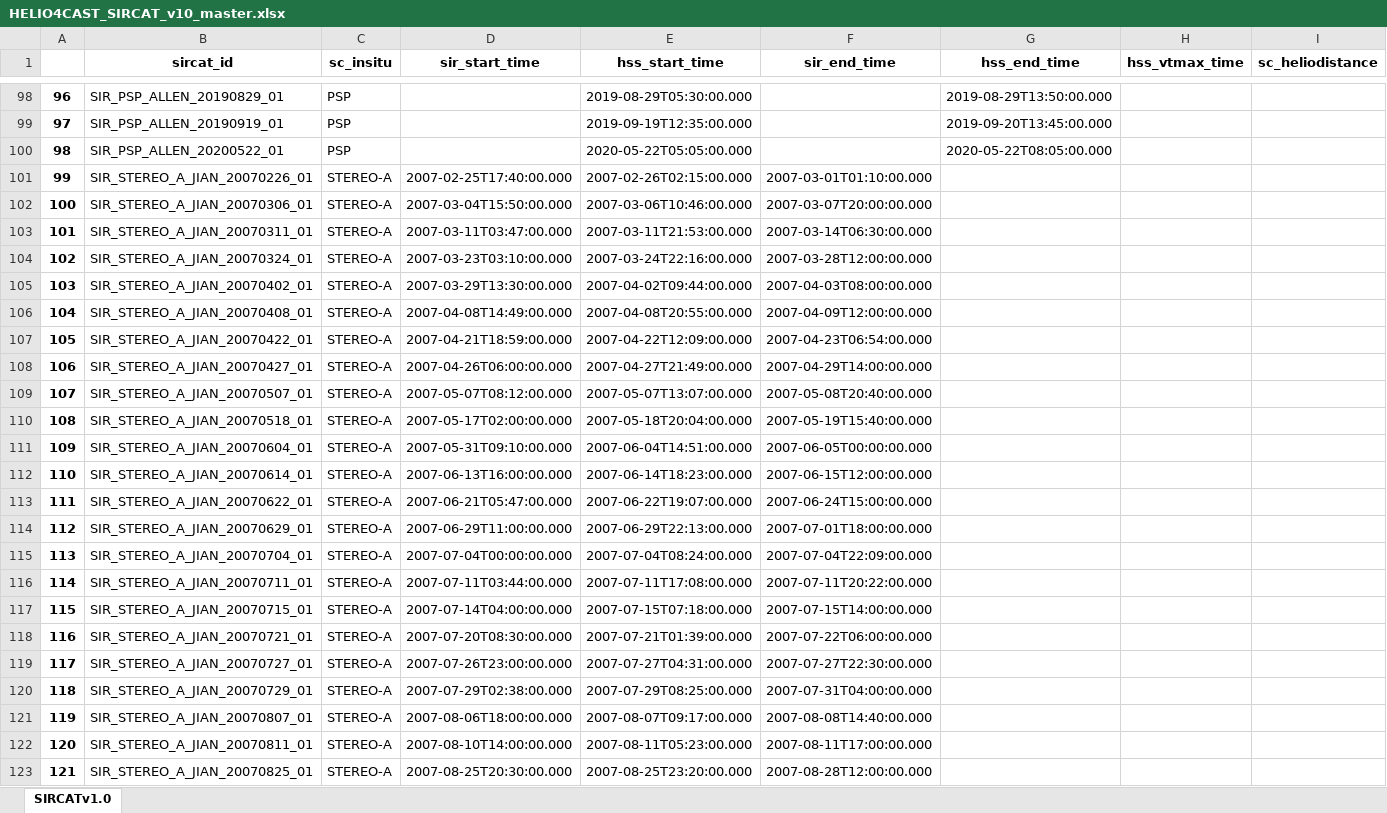
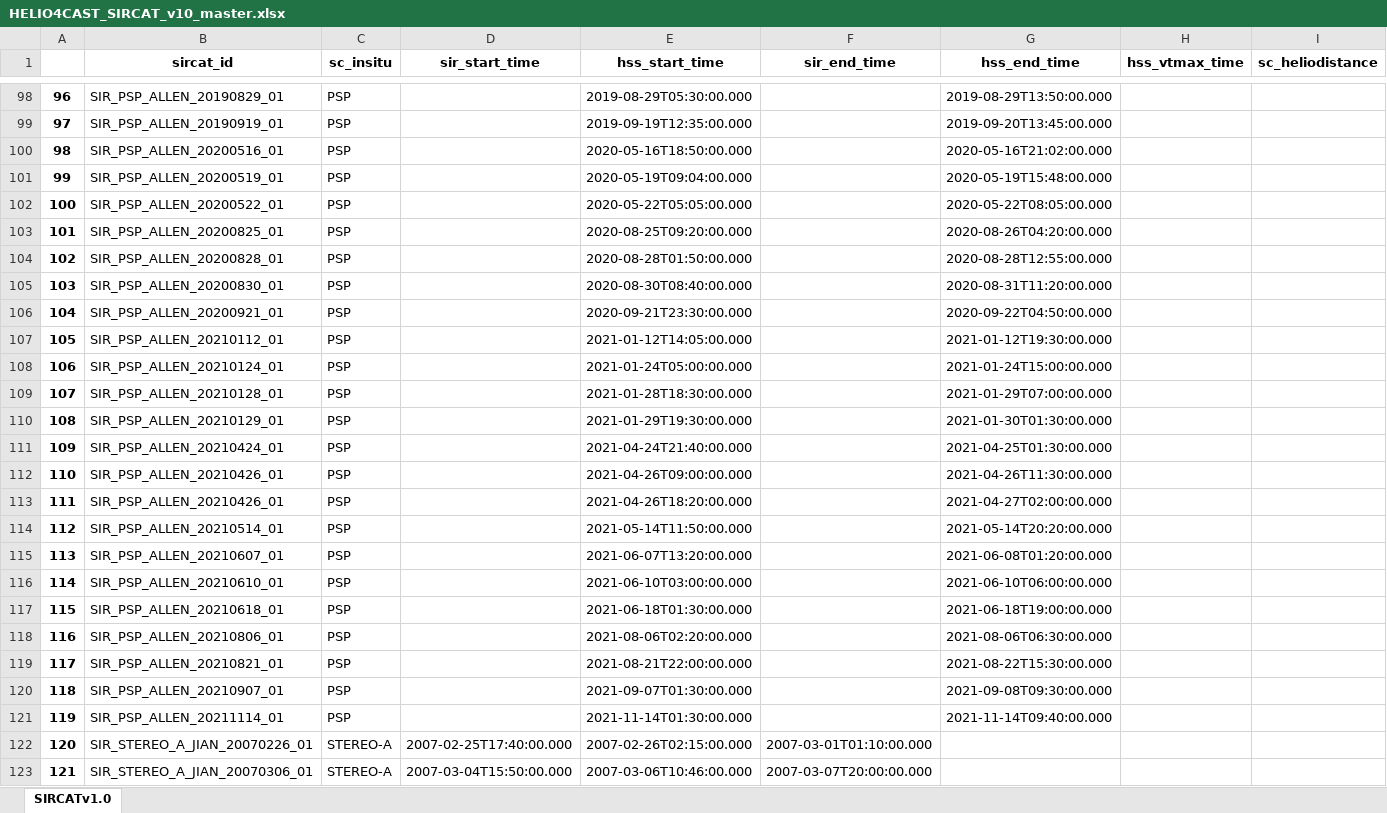
Before and after one commit to cmoestl/heliocats, an Excel workbook: sircat/HELIO4CAST_SIRCAT_v10_master.xlsx, sheet SIRCATv1.0, drawn as a sheet; only a part is shown, gaps mark what is left out; the shorter side is filled out with more unchanged rows; values as stored, in another font and other column widths than the file's, no borders; addresses are those after the commit; rows hold the shown columns only; the diff covers the shown part only; the diff names each change by its address in the sheet, - before the commit and + after, or states it on an @@ line.

```diff
--- a/sircat/HELIO4CAST_SIRCAT_v10_master.xlsx (sheet SIRCATv1.0)
+++ b/sircat/HELIO4CAST_SIRCAT_v10_master.xlsx (sheet SIRCATv1.0)
+row 100: 98 | SIR_PSP_ALLEN_20200516_01 | PSP |  | 2020-05-16T18:50:00.000 |  | 2020-05-16T21:02:00.000
+row 101: 99 | SIR_PSP_ALLEN_20200519_01 | PSP |  | 2020-05-19T09:04:00.000 |  | 2020-05-19T15:48:00.000
@@ column A renumbered from row 102 down @@
+row 103: 101 | SIR_PSP_ALLEN_20200825_01 | PSP |  | 2020-08-25T09:20:00.000 |  | 2020-08-26T04:20:00.000
+row 104: 102 | SIR_PSP_ALLEN_20200828_01 | PSP |  | 2020-08-28T01:50:00.000 |  | 2020-08-28T12:55:00.000
+row 105: 103 | SIR_PSP_ALLEN_20200830_01 | PSP |  | 2020-08-30T08:40:00.000 |  | 2020-08-31T11:20:00.000
+row 106: 104 | SIR_PSP_ALLEN_20200921_01 | PSP |  | 2020-09-21T23:30:00.000 |  | 2020-09-22T04:50:00.000
+row 107: 105 | SIR_PSP_ALLEN_20210112_01 | PSP |  | 2021-01-12T14:05:00.000 |  | 2021-01-12T19:30:00.000
+row 108: 106 | SIR_PSP_ALLEN_20210124_01 | PSP |  | 2021-01-24T05:00:00.000 |  | 2021-01-24T15:00:00.000
+row 109: 107 | SIR_PSP_ALLEN_20210128_01 | PSP |  | 2021-01-28T18:30:00.000 |  | 2021-01-29T07:00:00.000
+row 110: 108 | SIR_PSP_ALLEN_20210129_01 | PSP |  | 2021-01-29T19:30:00.000 |  | 2021-01-30T01:30:00.000
+row 111: 109 | SIR_PSP_ALLEN_20210424_01 | PSP |  | 2021-04-24T21:40:00.000 |  | 2021-04-25T01:30:00.000
+row 112: 110 | SIR_PSP_ALLEN_20210426_01 | PSP |  | 2021-04-26T09:00:00.000 |  | 2021-04-26T11:30:00.000
+row 113: 111 | SIR_PSP_ALLEN_20210426_01 | PSP |  | 2021-04-26T18:20:00.000 |  | 2021-04-27T02:00:00.000
+row 114: 112 | SIR_PSP_ALLEN_20210514_01 | PSP |  | 2021-05-14T11:50:00.000 |  | 2021-05-14T20:20:00.000
+row 115: 113 | SIR_PSP_ALLEN_20210607_01 | PSP |  | 2021-06-07T13:20:00.000 |  | 2021-06-08T01:20:00.000
+row 116: 114 | SIR_PSP_ALLEN_20210610_01 | PSP |  | 2021-06-10T03:00:00.000 |  | 2021-06-10T06:00:00.000
+row 117: 115 | SIR_PSP_ALLEN_20210618_01 | PSP |  | 2021-06-18T01:30:00.000 |  | 2021-06-18T19:00:00.000
+row 118: 116 | SIR_PSP_ALLEN_20210806_01 | PSP |  | 2021-08-06T02:20:00.000 |  | 2021-08-06T06:30:00.000
+row 119: 117 | SIR_PSP_ALLEN_20210821_01 | PSP |  | 2021-08-21T22:00:00.000 |  | 2021-08-22T15:30:00.000
+row 120: 118 | SIR_PSP_ALLEN_20210907_01 | PSP |  | 2021-09-07T01:30:00.000 |  | 2021-09-08T09:30:00.000
+row 121: 119 | SIR_PSP_ALLEN_20211114_01 | PSP |  | 2021-11-14T01:30:00.000 |  | 2021-11-14T09:40:00.000
```
Also changed, not shown: 96 added rows elsewhere in this sheet, sircat/HELIO4CAST_SIRCAT_v10.xlsx, sircat/sources/STEREO_Level3_SIR_data.xlsx, 17 other files.
